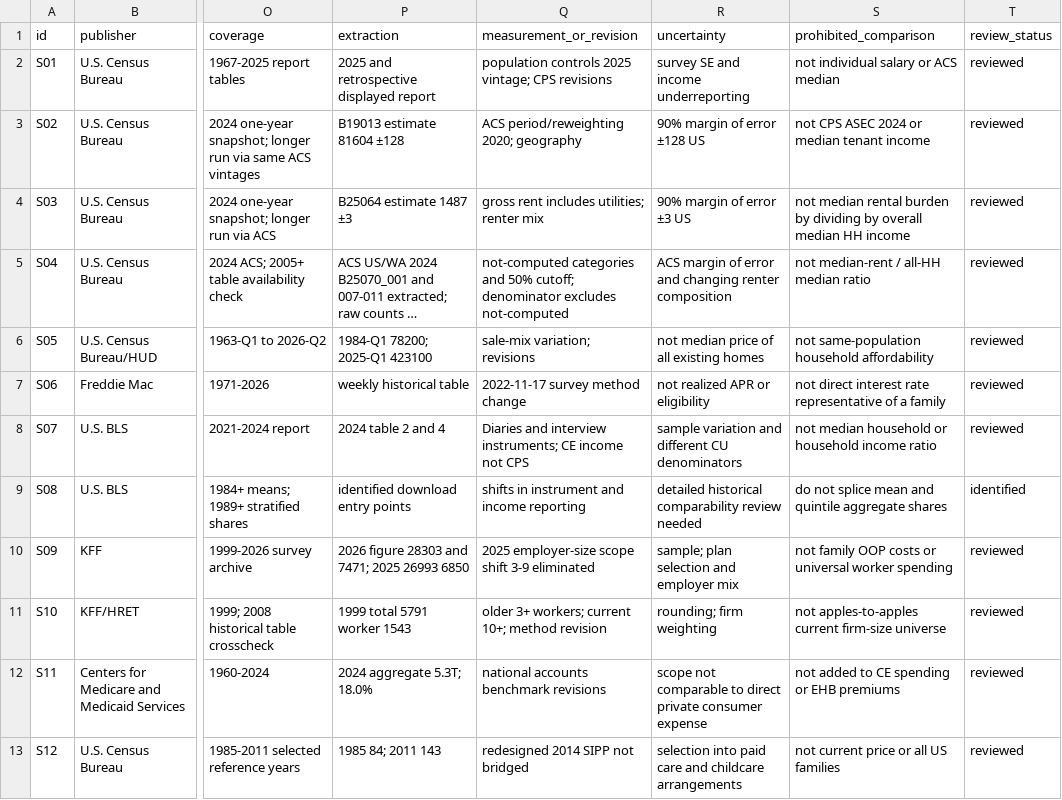
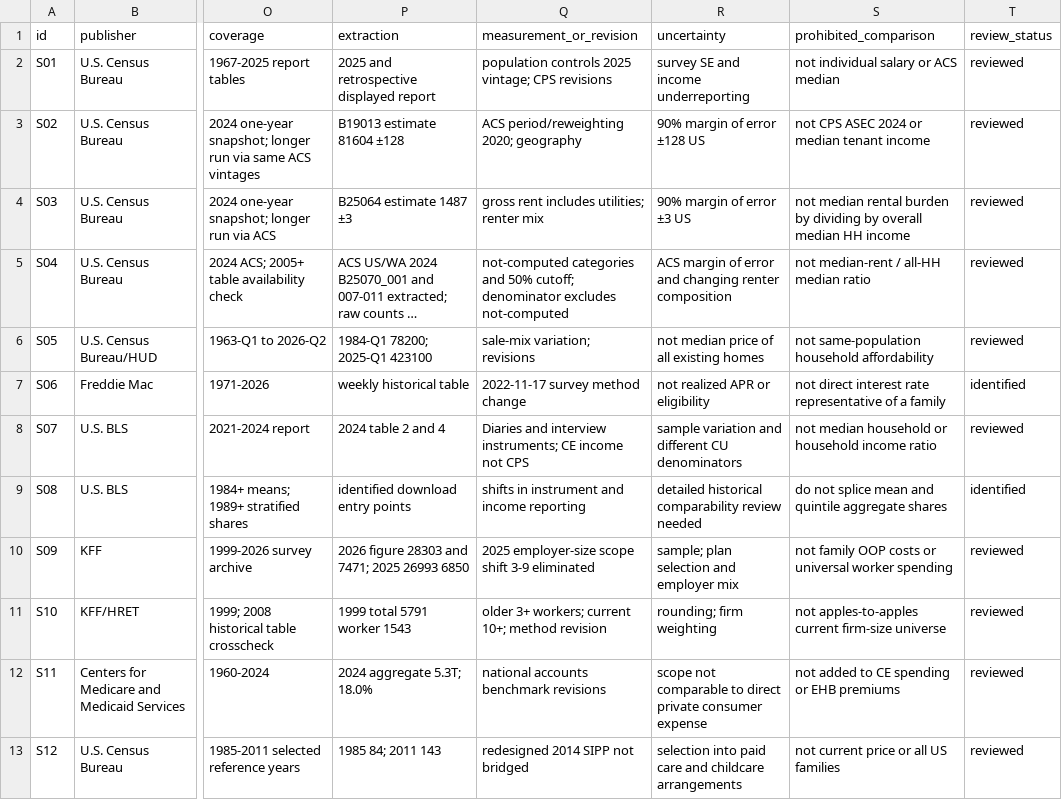
Before and after one commit to BenWassa/great-decoupling, a CSV file: research/R2/source-inventory.csv, drawn as a sheet; only a part is shown, gaps mark what is left out; long unchanged cells end in …; the diff names each change by its address in the sheet, - before the commit and + after, or states it on an @@ line.

Commit message:
R2: distinguish identified mortgage series from extracted observations

```diff
--- a/research/R2/source-inventory.csv
+++ b/research/R2/source-inventory.csv
-T7 (review_status): reviewed
+T7 (review_status): identified
```
